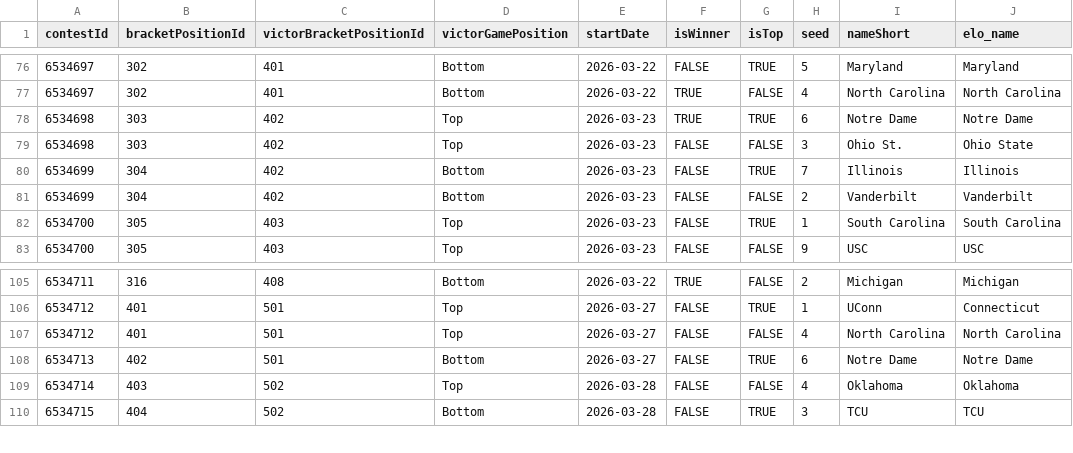
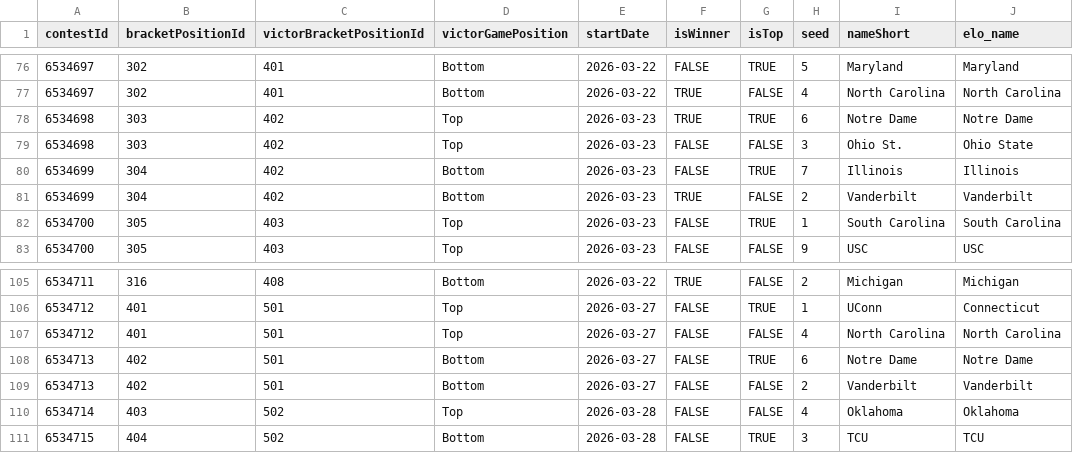
Before and after one commit to jbccre/madness, a CSV file: women/gamestate.csv, drawn as a sheet; only a part is shown, gaps mark what is left out.

```diff
--- a/women/gamestate.csv
+++ b/women/gamestate.csv
@@ -80,3 +80,3 @@ contestId,bracketPositionId,victorBracketPositionId,victorGamePosition,startDate
 6534699,304,402,Bottom,2026-03-23,FALSE,TRUE,7,Illinois,Illinois
-6534699,304,402,Bottom,2026-03-23,FALSE,FALSE,2,Vanderbilt,Vanderbilt
+6534699,304,402,Bottom,2026-03-23,TRUE,FALSE,2,Vanderbilt,Vanderbilt
 6534700,305,403,Top,2026-03-23,FALSE,TRUE,1,South Carolina,South Carolina
@@ -108,2 +108,3 @@ contestId,bracketPositionId,victorBracketPositionId,victorGamePosition,startDate
 6534713,402,501,Bottom,2026-03-27,FALSE,TRUE,6,Notre Dame,Notre Dame
+6534713,402,501,Bottom,2026-03-27,FALSE,FALSE,2,Vanderbilt,Vanderbilt
 6534714,403,502,Top,2026-03-28,FALSE,FALSE,4,Oklahoma,Oklahoma
```
Also changed, not shown: women/all_standings.csv, women/current_standings.csv, 1 other file.
